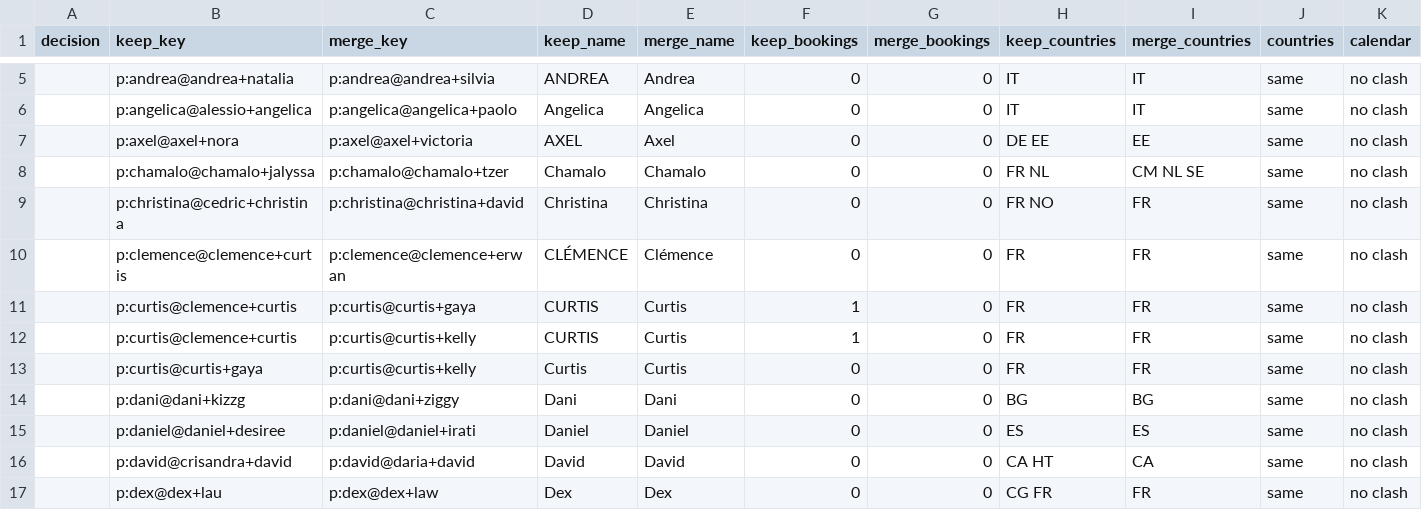
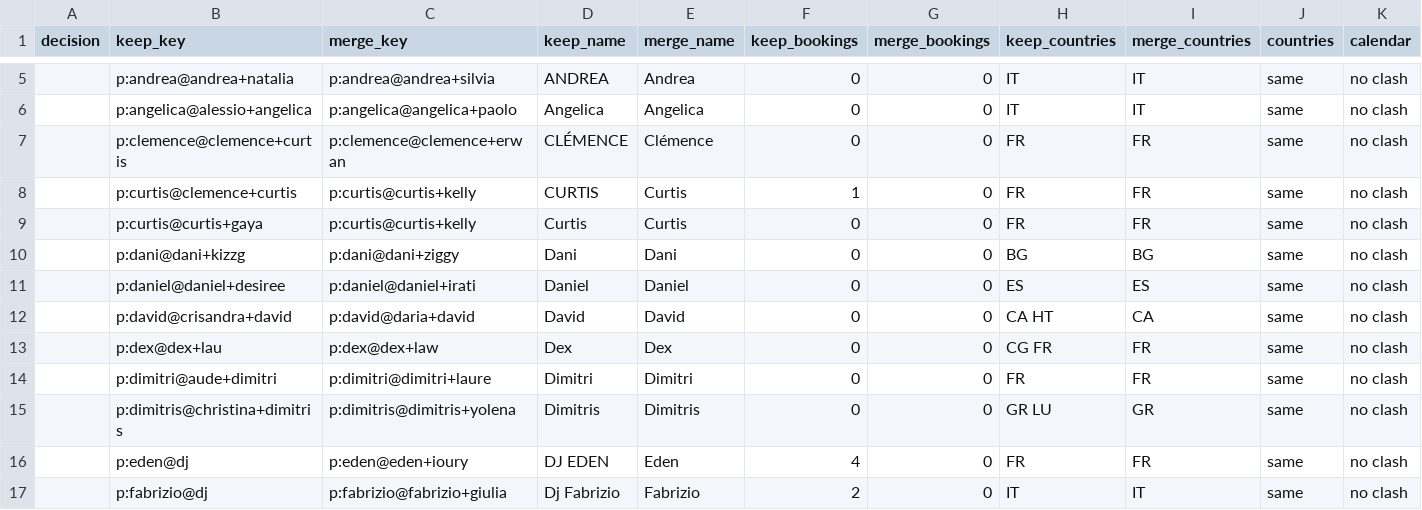
Before and after one commit to clombion/kiz-radar, a CSV file: pipeline/artist_merge_suggestions.csv, drawn as a sheet; only a part is shown, gaps mark what is left out; the shorter side is filled out with more unchanged rows; rows hold the shown columns only; the diff names each change by its address in the sheet, - before the commit and + after, or states it on an @@ line.

Commit message:
Merge Chamalo, Curtis and Axel; keep two Christinas apart

```diff
--- a/pipeline/artist_merge_suggestions.csv
+++ b/pipeline/artist_merge_suggestions.csv
-row 7:  | p:axel@axel+nora | p:axel@axel+victoria | AXEL | Axel | 0 | 0 | DE EE | EE | same | no clash
-row 8:  | p:chamalo@chamalo+jalyssa | p:chamalo@chamalo+tzer | Chamalo | Chamalo | 0 | 0 | FR NL | CM NL SE | same | no clash
-row 9:  | p:christina@cedric+christina | p:christina@christina+david | Christina | Christina | 0 | 0 | FR NO | FR | same | no clash
-row 11:  | p:curtis@clemence+curtis | p:curtis@curtis+gaya | CURTIS | Curtis | 1 | 0 | FR | FR | same | no clash
```
Also changed, not shown: pipeline/artist_merges.csv, 1 other file.
